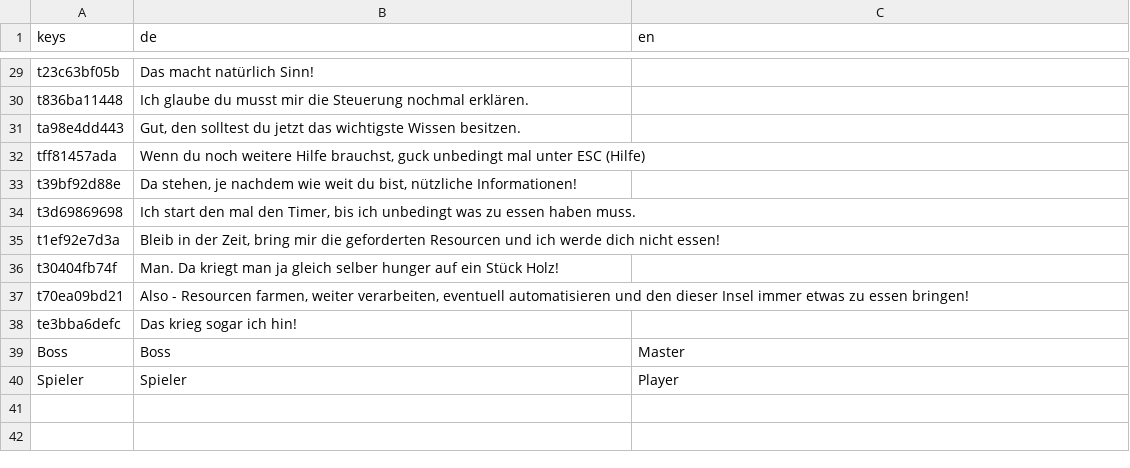
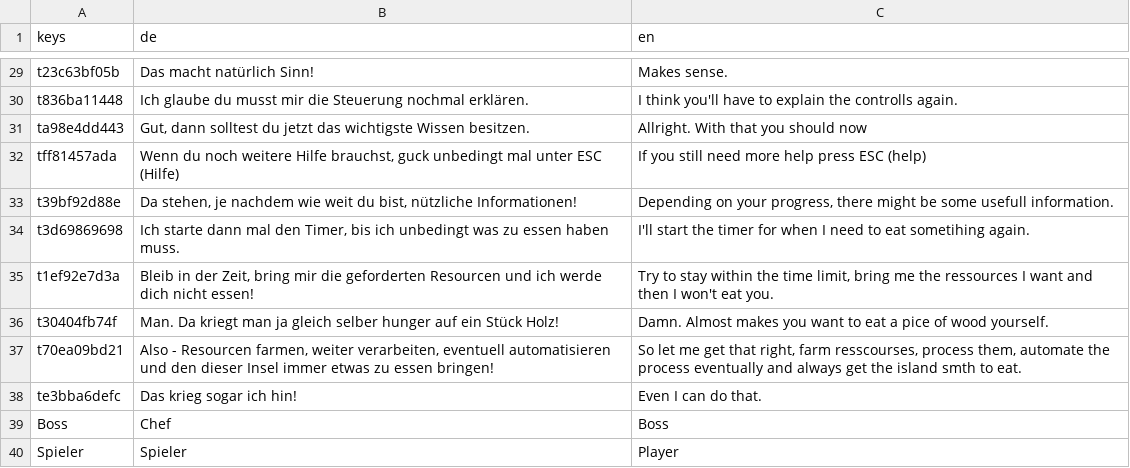
Before and after one commit to LSXAC/Whispering_Island, a CSV file: Whispering Life Data/Dialogues/Tutorial.csv, drawn as a sheet; only a part is shown, gaps mark what is left out; the diff covers the shown part only; the diff names each change by its address in the sheet, - before the commit and + after, or states it on an @@ line.

```diff
--- a/Whispering Life Data/Dialogues/Tutorial.csv
+++ b/Whispering Life Data/Dialogues/Tutorial.csv
-C29 (en): (empty)
+C29 (en): Makes sense.
-C30 (en): (empty)
+C30 (en): I think you'll have to explain the controlls again.
-B31 (de): Gut, den solltest du…
+B31 (de): Gut, dann solltest du…
-C31 (en): (empty)
+C31 (en): Allright. With that you should now
-C32 (en): (empty)
+C32 (en): If you still need more help press ESC (help)
-C33 (en): (empty)
+C33 (en): Depending on your progress, there might be some usefull information.
-B34 (de): Ich start den mal den…
+B34 (de): Ich starte dann mal den…
-C34 (en): (empty)
+C34 (en): I'll start the timer for when I need to eat sometihing again.
-C35 (en): (empty)
+C35 (en): Try to stay within the time limit, bring me the ressources I want and then I won't eat you.
-C36 (en): (empty)
+C36 (en): Damn. Almost makes you want to eat a pice of wood yourself.
-C37 (en): (empty)
+C37 (en): So let me get that right, farm resscourses, process them, automate the process eventually and always get the island smth to eat.
-C38 (en): (empty)
+C38 (en): Even I can do that.
-B39 (de): Boss
+B39 (de): Chef
-C39 (en): Master
+C39 (en): Boss
```
Also changed, not shown: 28 edited cells elsewhere in this file, 27 other files.
